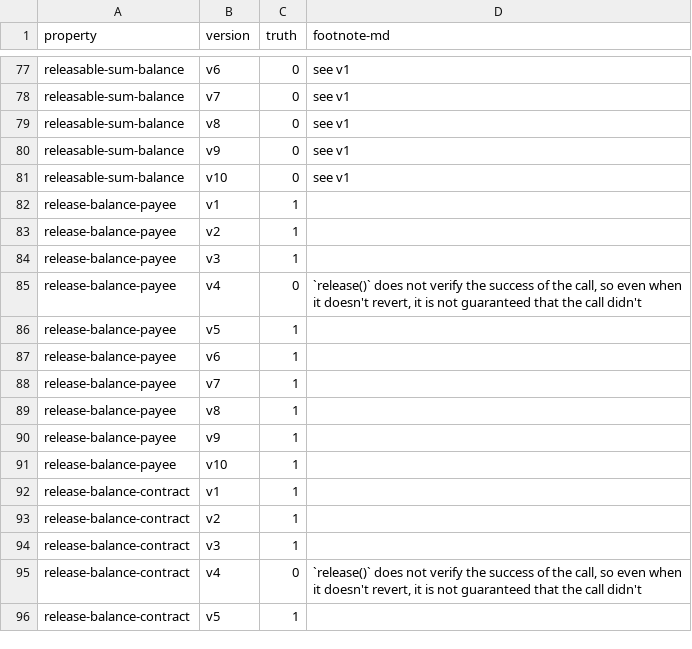
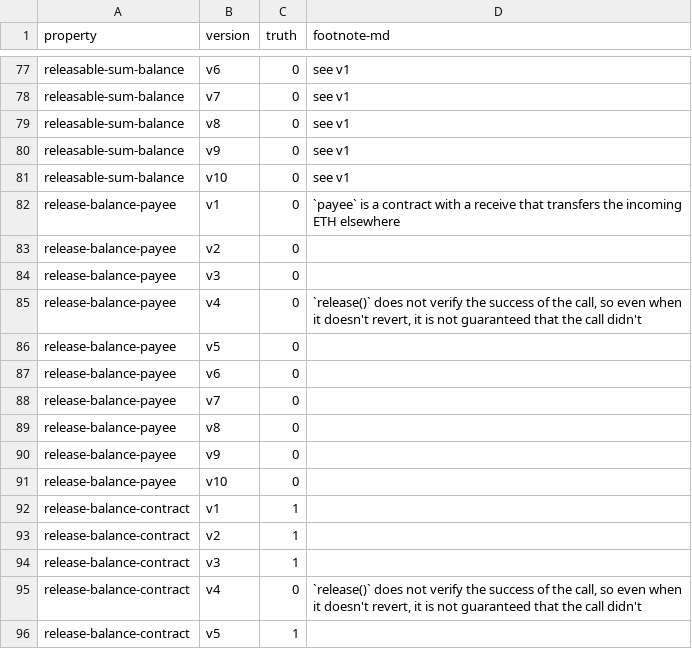
Before and after one commit to bitbart/contracts-verification-benchmark, a CSV file: contracts/payment_splitter/ground-truth.csv, drawn as a sheet; only a part is shown, gaps mark what is left out.

Commit message:
payment_splitter: release-balance-payee

```diff
--- a/contracts/payment_splitter/ground-truth.csv
+++ b/contracts/payment_splitter/ground-truth.csv
@@ -81,12 +81,12 @@ releasable-sum-balance,v9,0,"see v1"
 releasable-sum-balance,v10,0,"see v1"
-release-balance-payee,v1,1
-release-balance-payee,v2,1
-release-balance-payee,v3,1
+release-balance-payee,v1,0,"`payee` is a contract with a receive that transfers the incoming ETH elsewhere"
+release-balance-payee,v2,0
+release-balance-payee,v3,0
 release-balance-payee,v4,0,"`release()` does not verify the success of the call, so even when it doesn't revert, it is not guaranteed that the call didn't"
-release-balance-payee,v5,1
-release-balance-payee,v6,1
-release-balance-payee,v7,1
-release-balance-payee,v8,1
-release-balance-payee,v9,1
-release-balance-payee,v10,1
+release-balance-payee,v5,0
+release-balance-payee,v6,0
+release-balance-payee,v7,0
+release-balance-payee,v8,0
+release-balance-payee,v9,0
+release-balance-payee,v10,0
 release-balance-contract,v1,1
```
